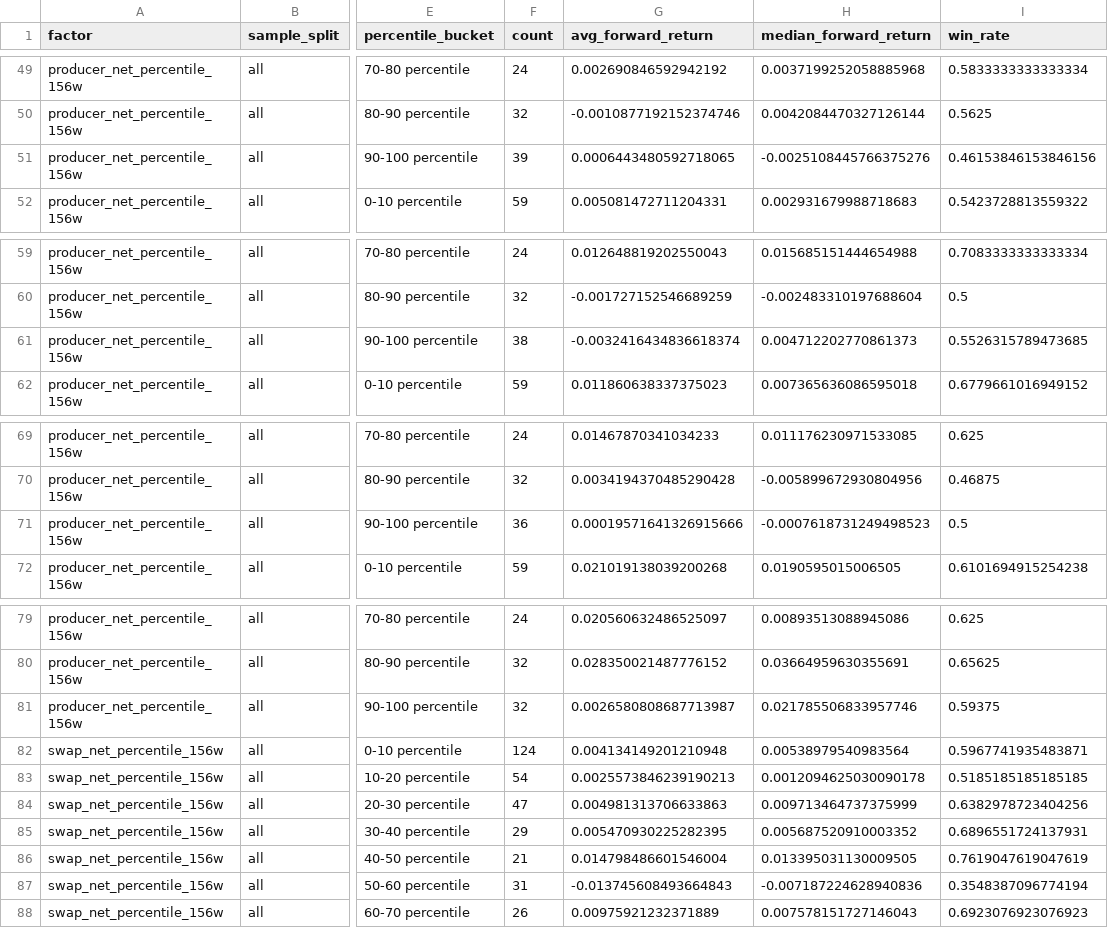
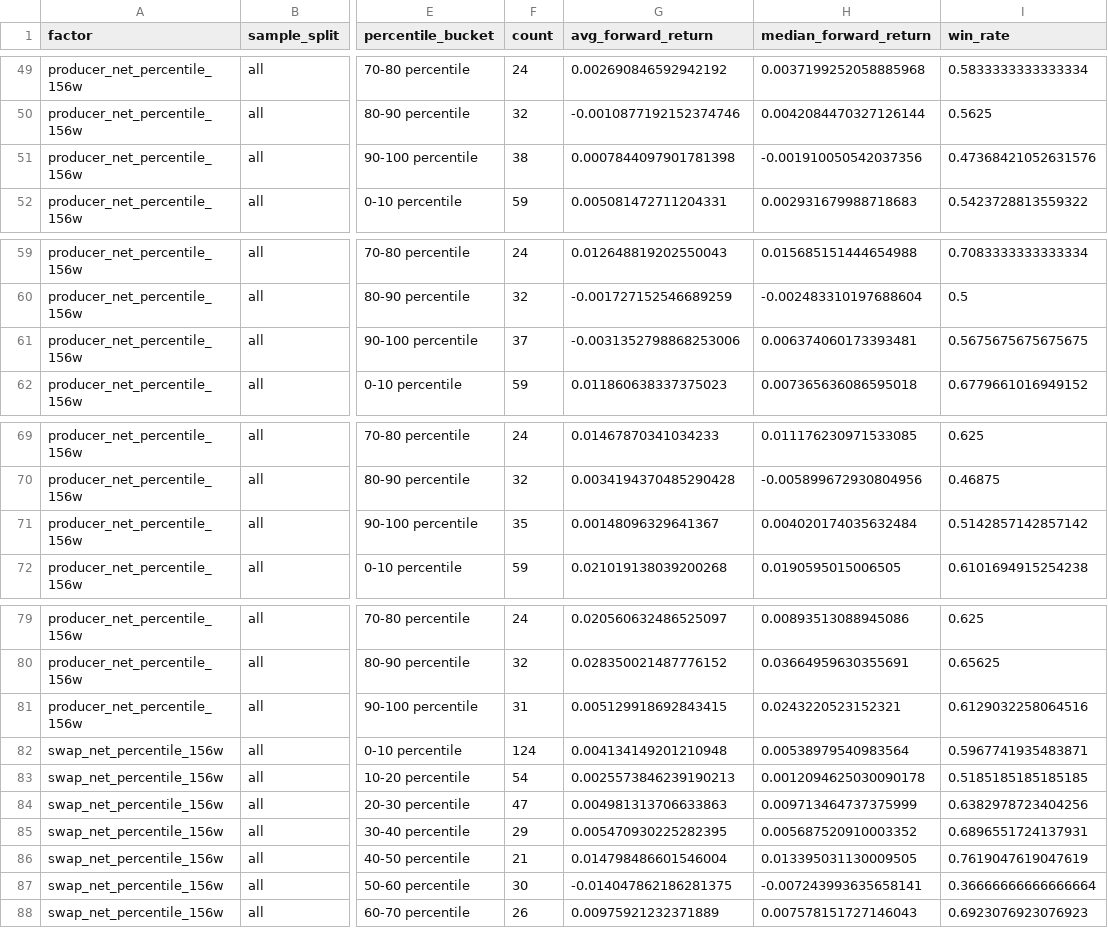
Before and after one commit to square1005/ghpr-online-dashboard, a CSV file: outputs/reports/single_factor_regime_analysis.csv, drawn as a sheet; only a part is shown, gaps mark what is left out; the diff covers the shown part only; the diff names each change by its address in the sheet, - before the commit and + after, or states it on an @@ line.

```diff
--- a/outputs/reports/single_factor_regime_analysis.csv
+++ b/outputs/reports/single_factor_regime_analysis.csv
-F51 (count): 39
+F51 (count): 38
-G51 (avg_forward_return): 0.0006443480592718065
+G51 (avg_forward_return): 0.0007844097901781398
-H51 (median_forward_return): -0.0025108445766375276
+H51 (median_forward_return): -0.001910050542037356
-I51 (win_rate): 0.46153846153846156
+I51 (win_rate): 0.47368421052631576
-F61 (count): 38
+F61 (count): 37
-G61 (avg_forward_return): -0.0032416434836618374
+G61 (avg_forward_return): -0.0031352798868253006
-H61 (median_forward_return): 0.004712202770861373
+H61 (median_forward_return): 0.006374060173393481
-I61 (win_rate): 0.5526315789473685
+I61 (win_rate): 0.5675675675675675
-F71 (count): 36
+F71 (count): 35
-G71 (avg_forward_return): 0.00019571641326915666
+G71 (avg_forward_return): 0.00148096329641367
-H71 (median_forward_return): -0.0007618731249498523
+H71 (median_forward_return): 0.004020174035632484
-I71 (win_rate): 0.5
+I71 (win_rate): 0.5142857142857142
-F81 (count): 32
+F81 (count): 31
-G81 (avg_forward_return): 0.0026580808687713987
+G81 (avg_forward_return): 0.005129918692843415
-H81 (median_forward_return): 0.021785506833957746
+H81 (median_forward_return): 0.0243220523152321
-I81 (win_rate): 0.59375
+I81 (win_rate): 0.6129032258064516
-F87 (count): 31
+F87 (count): 30
-G87 (avg_forward_return): -0.013745608493664843
+G87 (avg_forward_return): -0.014047862186281375
-H87 (median_forward_return): -0.007187224628940836
+H87 (median_forward_return): -0.007243993635658141
-I87 (win_rate): 0.3548387096774194
+I87 (win_rate): 0.36666666666666664
```
Also changed, not shown: 108 edited cells elsewhere in this file, data/processed/mm_lifecycle_dataset.csv, data/processed/mm_structure_lifecycle_dataset.csv, 47 other files.
